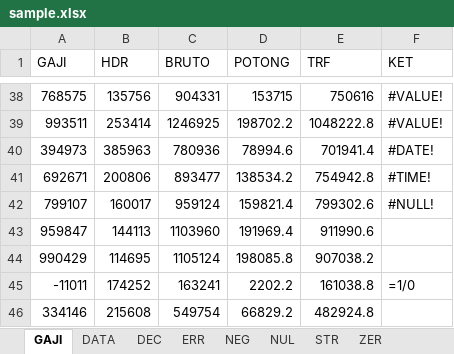
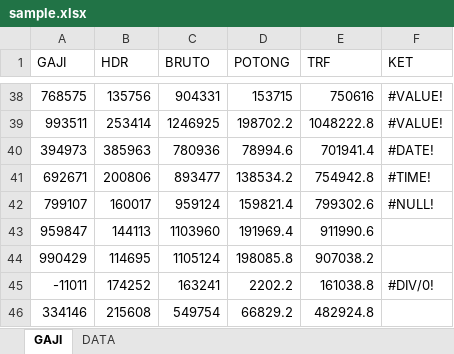
Before and after one commit to darisRanggaPratama/open_py_xl, an Excel workbook: basic/crud_whseet/comment/sample.xlsx, sheet GAJI, drawn as a sheet; only a part is shown, gaps mark what is left out; values as stored, in another font and other column widths than the file's, no cell formats; formulas without a stored value are shown as written; the diff names each change by its address in the sheet, - before the commit and + after, or states it on an @@ line.

```diff
--- a/basic/crud_whseet/comment/sample.xlsx (sheet GAJI)
+++ b/basic/crud_whseet/comment/sample.xlsx (sheet GAJI)
-sheet tab: DEC
-sheet tab: ERR
-sheet tab: NEG
-sheet tab: NUL
-sheet tab: STR
-sheet tab: ZER
-F45 (KET): =1/0
+F45 (KET): #DIV/0!
```
Also changed, not shown: cell formats, 7 other files.
